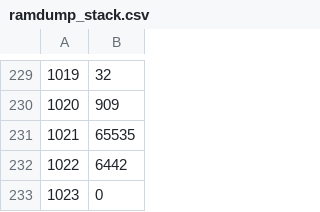
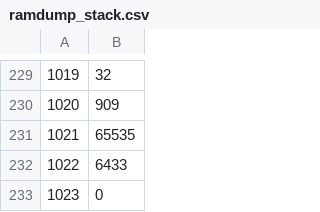
Before and after one commit to woodrush/lisp-in-life, a CSV file: src/ramdump_stack.csv, drawn as a sheet; only a part is shown, gaps mark what is left out.

```diff
--- a/src/ramdump_stack.csv
+++ b/src/ramdump_stack.csv
@@ -231,3 +231,3 @@
 1021,65535
-1022,6442
+1022,6433
 1023,0
```
Also changed, not shown: 4 other files.
